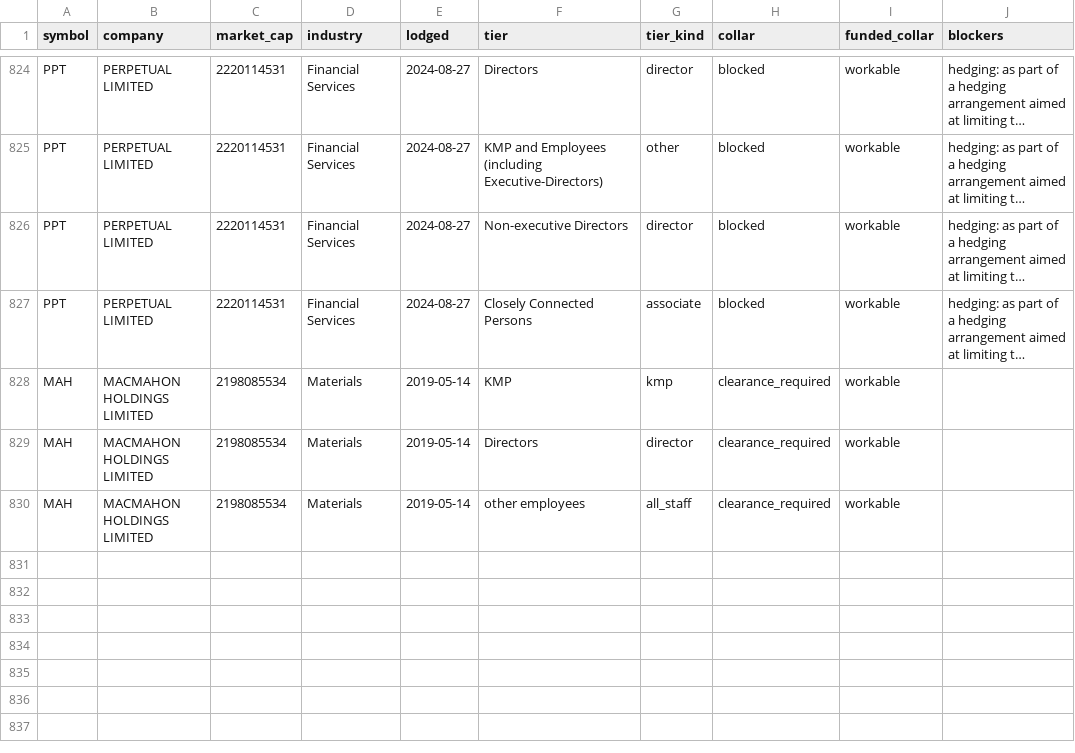
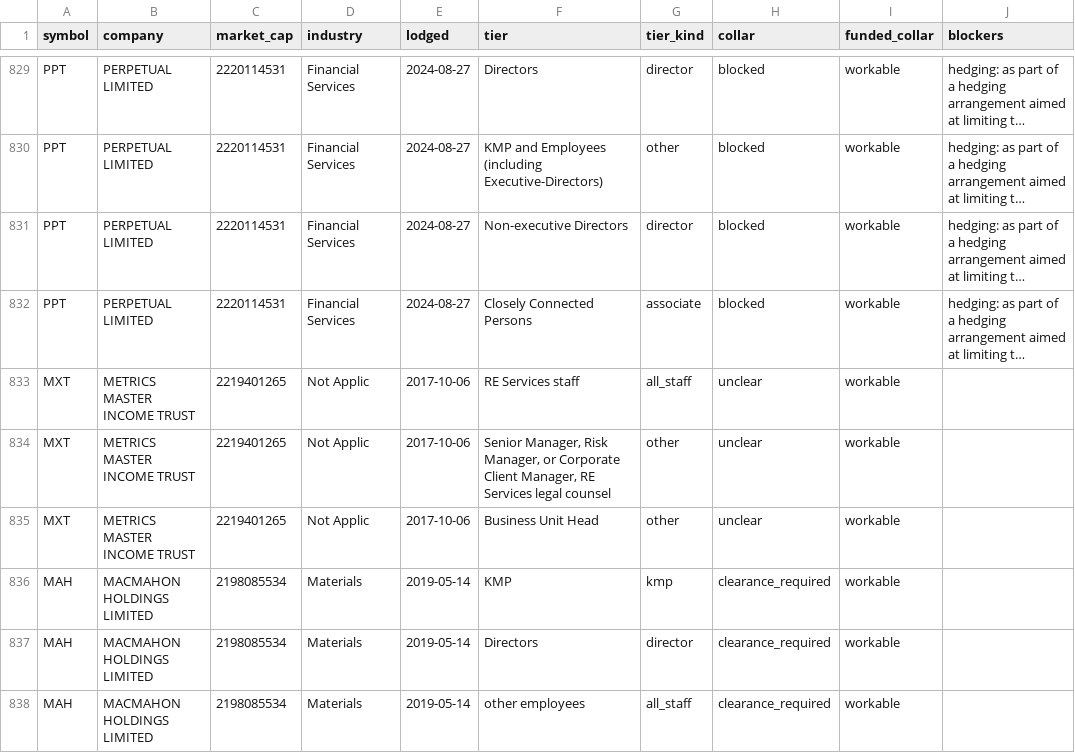
Before and after one commit to Lachlan1478/asx-trading-policies, a CSV file: data/tables/collar.csv, drawn as a sheet; only a part is shown, gaps mark what is left out; long unchanged cells end in …; the diff covers the shown part only; the diff names each change by its address in the sheet, - before the commit and + after, or states it on an @@ line.

```diff
--- a/data/tables/collar.csv
+++ b/data/tables/collar.csv
+row 833: MXT | METRICS MASTER INCOME TRUST | 2219401265 | Not Applic | 2017-10-06 | RE Services staff | all_staff | unclear | workable
+row 834: MXT | METRICS MASTER INCOME TRUST | 2219401265 | Not Applic | 2017-10-06 | Senior Manager, Risk Manager, or Corporate Client Manager, RE Services legal counsel | other | unclear | workable
+row 835: MXT | METRICS MASTER INCOME TRUST | 2219401265 | Not Applic | 2017-10-06 | Business Unit Head | other | unclear | workable
```
Also changed, not shown: 8 added rows elsewhere in this file, data/tables/clearance.csv, data/tables/windows.csv, 7 other files.
